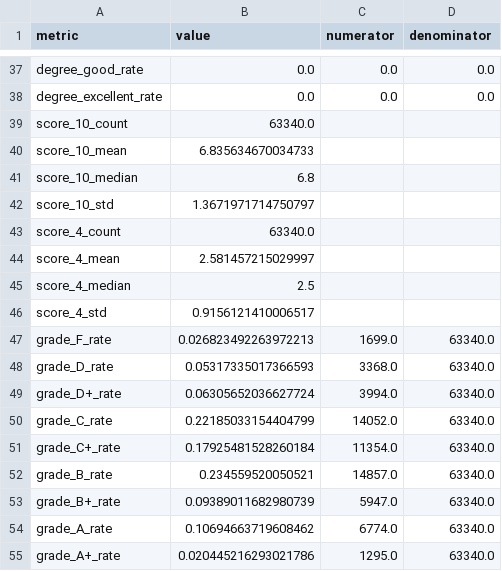
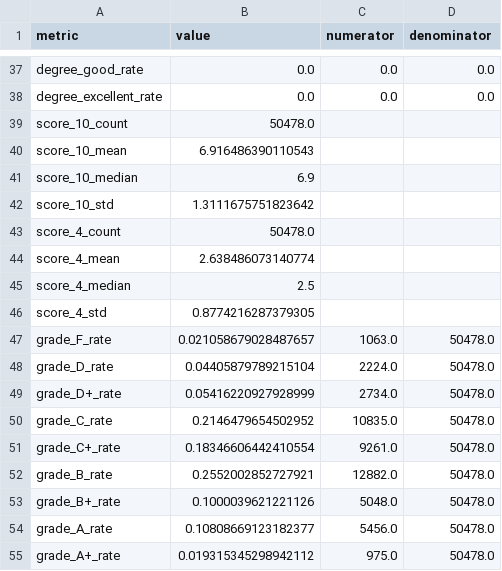
Before and after one commit to nhantruongthanh123/DACN, a CSV file: synthetic_data/generated/metrics/university_metrics.csv, drawn as a sheet; only a part is shown, gaps mark what is left out; the diff covers the shown part only.

```diff
--- a/synthetic_data/generated/metrics/university_metrics.csv
+++ b/synthetic_data/generated/metrics/university_metrics.csv
@@ -38,18 +38,18 @@ degree_good_rate,0.0,0.0,0.0
 degree_excellent_rate,0.0,0.0,0.0
-score_10_count,63340.0,,
-score_10_mean,6.835634670034733,,
-score_10_median,6.8,,
-score_10_std,1.3671971714750797,,
-score_4_count,63340.0,,
-score_4_mean,2.581457215029997,,
+score_10_count,50478.0,,
+score_10_mean,6.916486390110543,,
+score_10_median,6.9,,
+score_10_std,1.3111675751823642,,
+score_4_count,50478.0,,
+score_4_mean,2.638486073140774,,
 score_4_median,2.5,,
-score_4_std,0.9156121410006517,,
-grade_F_rate,0.026823492263972213,1699.0,63340.0
-grade_D_rate,0.05317335017366593,3368.0,63340.0
-grade_D+_rate,0.06305652036627724,3994.0,63340.0
-grade_C_rate,0.22185033154404799,14052.0,63340.0
-grade_C+_rate,0.17925481528260184,11354.0,63340.0
-grade_B_rate,0.234559520050521,14857.0,63340.0
-grade_B+_rate,0.09389011682980739,5947.0,63340.0
-grade_A_rate,0.10694663719608462,6774.0,63340.0
-grade_A+_rate,0.020445216293021786,1295.0,63340.0
+score_4_std,0.8774216287379305,,
+grade_F_rate,0.021058679028487657,1063.0,50478.0
+grade_D_rate,0.04405879789215104,2224.0,50478.0
+grade_D+_rate,0.05416220927928999,2734.0,50478.0
+grade_C_rate,0.2146479654502952,10835.0,50478.0
+grade_C+_rate,0.18346606442410554,9261.0,50478.0
+grade_B_rate,0.2552002852727921,12882.0,50478.0
+grade_B+_rate,0.1000039621221126,5048.0,50478.0
+grade_A_rate,0.10808669123182377,5456.0,50478.0
+grade_A+_rate,0.019315345298942112,975.0,50478.0
```
Also changed, not shown: 84 edited cells elsewhere in this file, synthetic_data/data/academic/semester.csv, synthetic_data/generated/metrics/letter_grade_distribution.csv, 53 other files.
